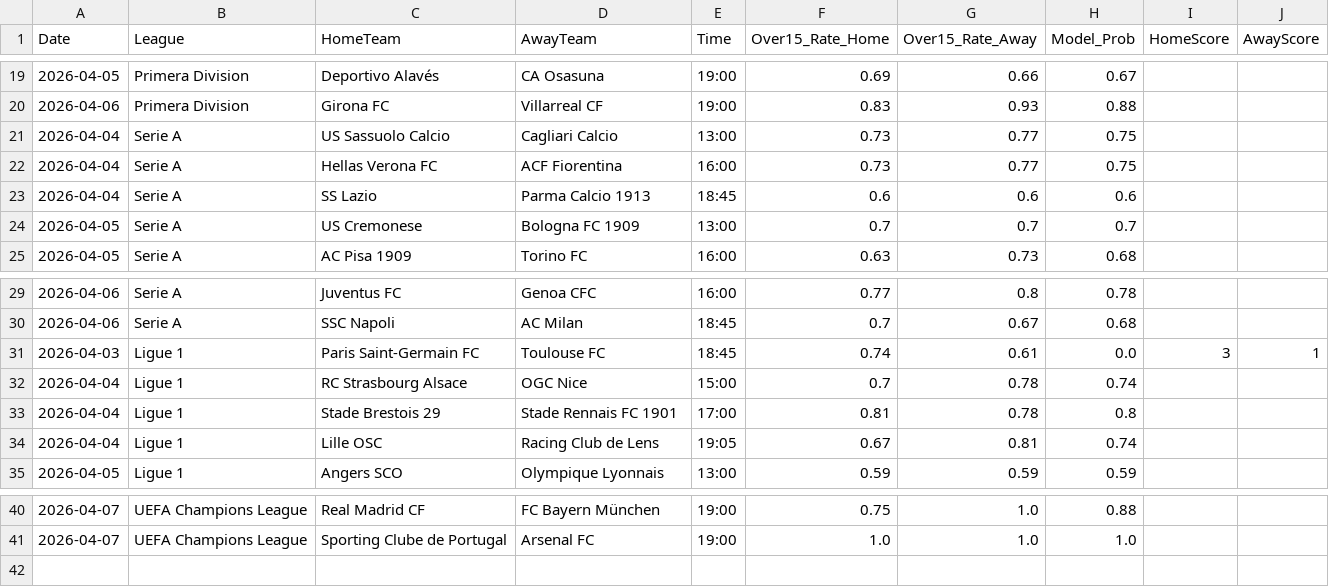
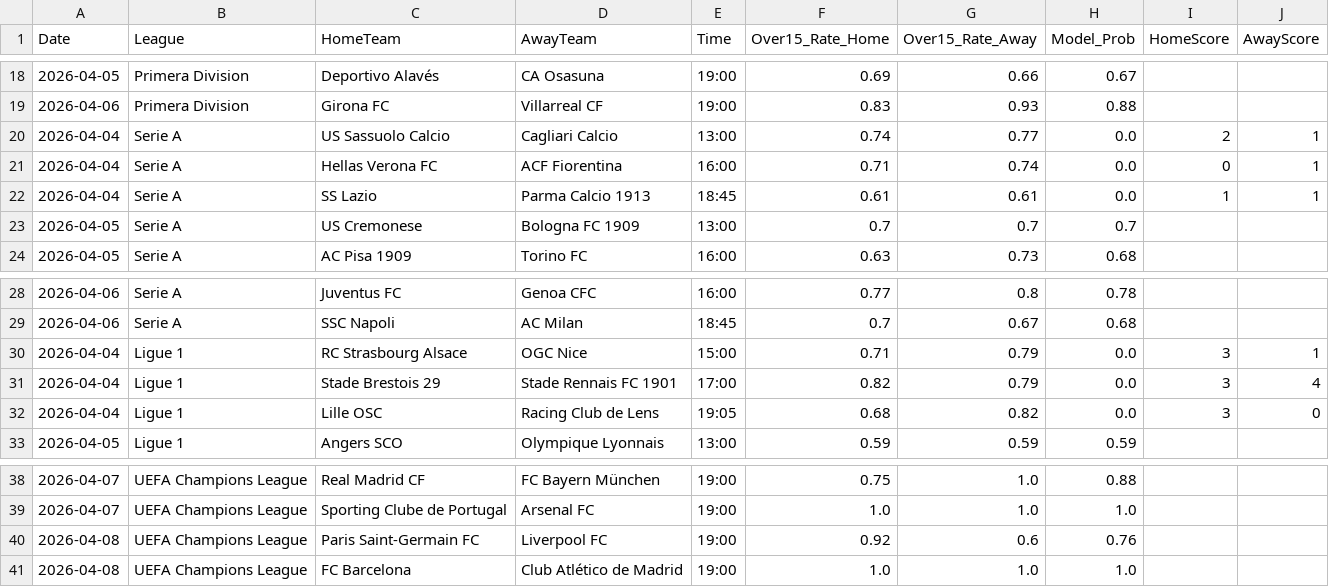
Before and after one commit to Simplykay/kays-Super-Predictor, a CSV file: predictions.csv, drawn as a sheet; only a part is shown, gaps mark what is left out; the diff covers the shown part only.

```diff
--- a/predictions.csv
+++ b/predictions.csv
@@ -20,5 +19,5 @@ Date,League,HomeTeam,AwayTeam,Time,Over15_Rate_Home,Over15_Rate_Away,Model_Prob,
 2026-04-06,Primera Division,Girona FC,Villarreal CF,19:00,0.83,0.93,0.88,,
-2026-04-04,Serie A,US Sassuolo Calcio,Cagliari Calcio,13:00,0.73,0.77,0.75,,
-2026-04-04,Serie A,Hellas Verona FC,ACF Fiorentina,16:00,0.73,0.77,0.75,,
-2026-04-04,Serie A,SS Lazio,Parma Calcio 1913,18:45,0.6,0.6,0.6,,
+2026-04-04,Serie A,US Sassuolo Calcio,Cagliari Calcio,13:00,0.74,0.77,0.0,2,1
+2026-04-04,Serie A,Hellas Verona FC,ACF Fiorentina,16:00,0.71,0.74,0.0,0,1
+2026-04-04,Serie A,SS Lazio,Parma Calcio 1913,18:45,0.61,0.61,0.0,1,1
 2026-04-05,Serie A,US Cremonese,Bologna FC 1909,13:00,0.7,0.7,0.7,,
@@ -30,6 +29,5 @@ Date,League,HomeTeam,AwayTeam,Time,Over15_Rate_Home,Over15_Rate_Away,Model_Prob,
 2026-04-06,Serie A,SSC Napoli,AC Milan,18:45,0.7,0.67,0.68,,
-2026-04-03,Ligue 1,Paris Saint-Germain FC,Toulouse FC,18:45,0.74,0.61,0.0,3,1
-2026-04-04,Ligue 1,RC Strasbourg Alsace,OGC Nice,15:00,0.7,0.78,0.74,,
-2026-04-04,Ligue 1,Stade Brestois 29,Stade Rennais FC 1901,17:00,0.81,0.78,0.8,,
-2026-04-04,Ligue 1,Lille OSC,Racing Club de Lens,19:05,0.67,0.81,0.74,,
+2026-04-04,Ligue 1,RC Strasbourg Alsace,OGC Nice,15:00,0.71,0.79,0.0,3,1
+2026-04-04,Ligue 1,Stade Brestois 29,Stade Rennais FC 1901,17:00,0.82,0.79,0.0,3,4
+2026-04-04,Ligue 1,Lille OSC,Racing Club de Lens,19:05,0.68,0.82,0.0,3,0
 2026-04-05,Ligue 1,Angers SCO,Olympique Lyonnais,13:00,0.59,0.59,0.59,,
@@ -41 +39,3 @@ Date,League,HomeTeam,AwayTeam,Time,Over15_Rate_Home,Over15_Rate_Away,Model_Prob,
 2026-04-07,UEFA Champions League,Sporting Clube de Portugal,Arsenal FC,19:00,1.0,1.0,1.0,,
+2026-04-08,UEFA Champions League,Paris Saint-Germain FC,Liverpool FC,19:00,0.92,0.6,0.76,,
+2026-04-08,UEFA Champions League,FC Barcelona,Club Atlético de Madrid,19:00,1.0,1.0,1.0,,
```
Also changed, not shown: 1 removed row and 48 edited cells elsewhere in this file.
